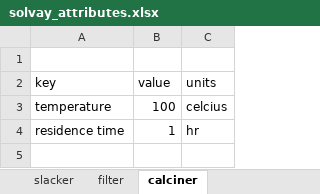
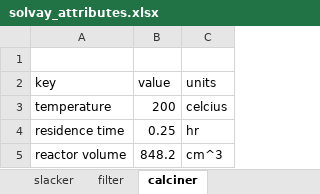
Before and after one commit to jfgphillips/FUSE-V2, an Excel workbook: data/solvay_attributes.xlsx, sheet calciner, drawn as a sheet; values as stored, in another font and other column widths than the file's, no borders; the diff names each change by its address in the sheet, - before the commit and + after, or states it on an @@ line.

```diff
--- a/data/solvay_attributes.xlsx (sheet calciner)
+++ b/data/solvay_attributes.xlsx (sheet calciner)
-B3 (value): 100
+B3 (value): 200
-B4 (value): 1
+B4 (value): 0.25
+row 5: reactor volume | 848.2 | cm^3
```
Also changed, not shown: 30 other files.
